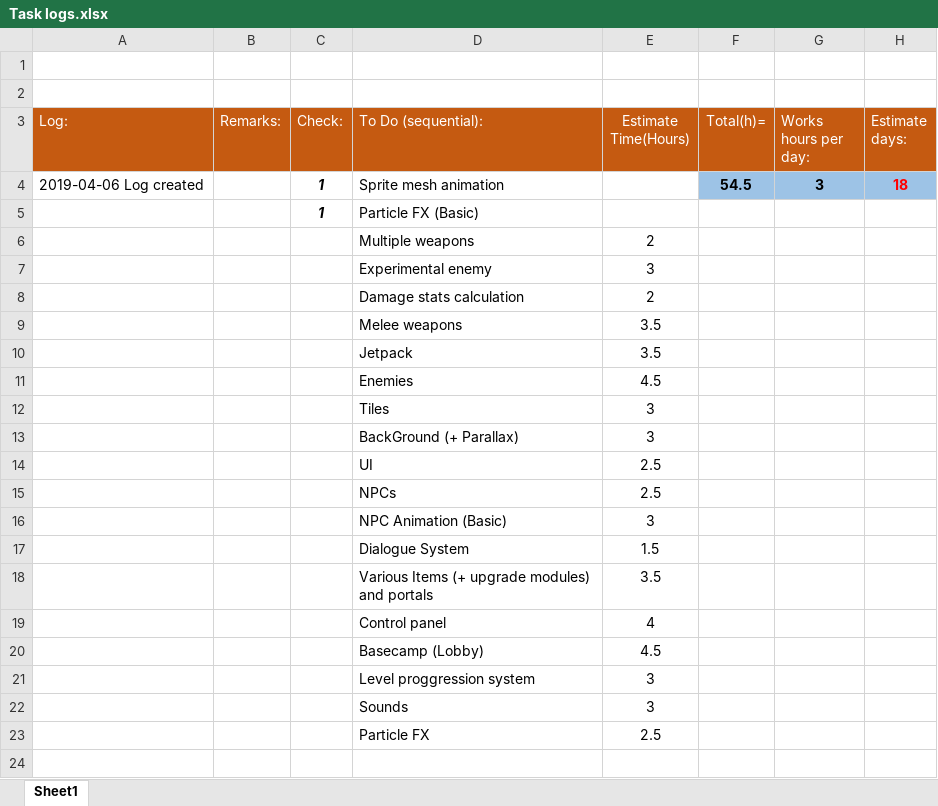
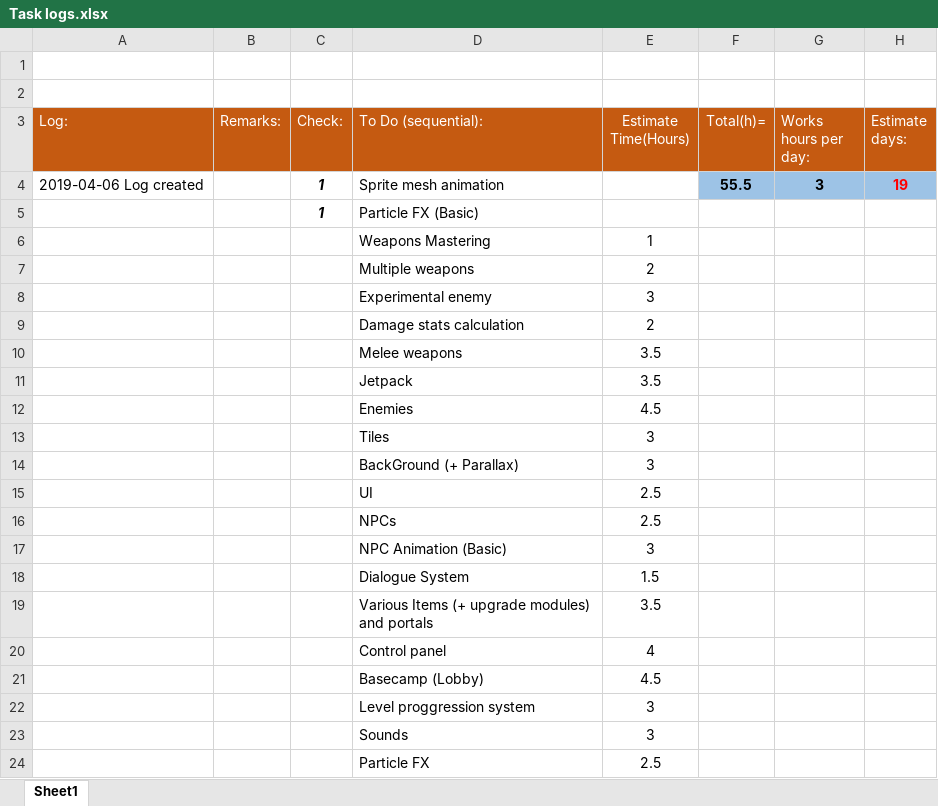
Before and after one commit to HBRYU/Flammable_Blood, an Excel workbook: Task logs.xlsx, sheet Sheet1, drawn as a sheet; values as stored, in another font and other column widths than the file's, no borders; the diff names each change by its address in the sheet, - before the commit and + after, or states it on an @@ line.

```diff
--- a/Task logs.xlsx (sheet Sheet1)
+++ b/Task logs.xlsx (sheet Sheet1)
-F4 (Total(h)=): 54.5
+F4 (Total(h)=): 55.5
-H4 (Estimate days:): 18
+H4 (Estimate days:): 19
+row 6:  |  |  | Weapons Mastering | 1
```
Also changed, not shown: 5 other files.
